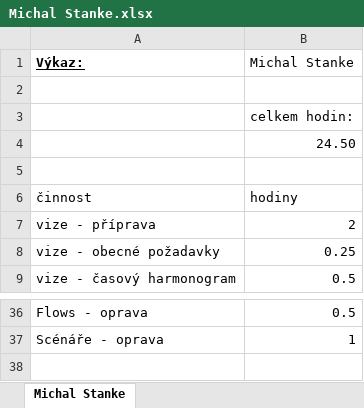
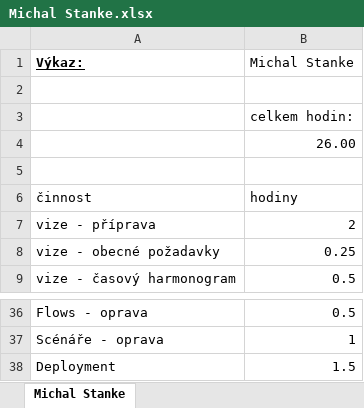
Before and after one commit to PinkN-RestauracePlus/RestauracePlus, an Excel workbook: Výkazy/Michal Stanke.xlsx, sheet Michal Stanke, drawn as a sheet; only a part is shown, gaps mark what is left out; values as stored, in another font and other column widths than the file's, no borders; the diff names each change by its address in the sheet, - before the commit and + after, or states it on an @@ line.

Commit message:
doplnění výkazu

```diff
--- a/Výkazy/Michal Stanke.xlsx (sheet Michal Stanke)
+++ b/Výkazy/Michal Stanke.xlsx (sheet Michal Stanke)
-B4 (Michal Stanke): 24.50
+B4 (Michal Stanke): 26.00
+row 38: Deployment | 1.5
```
